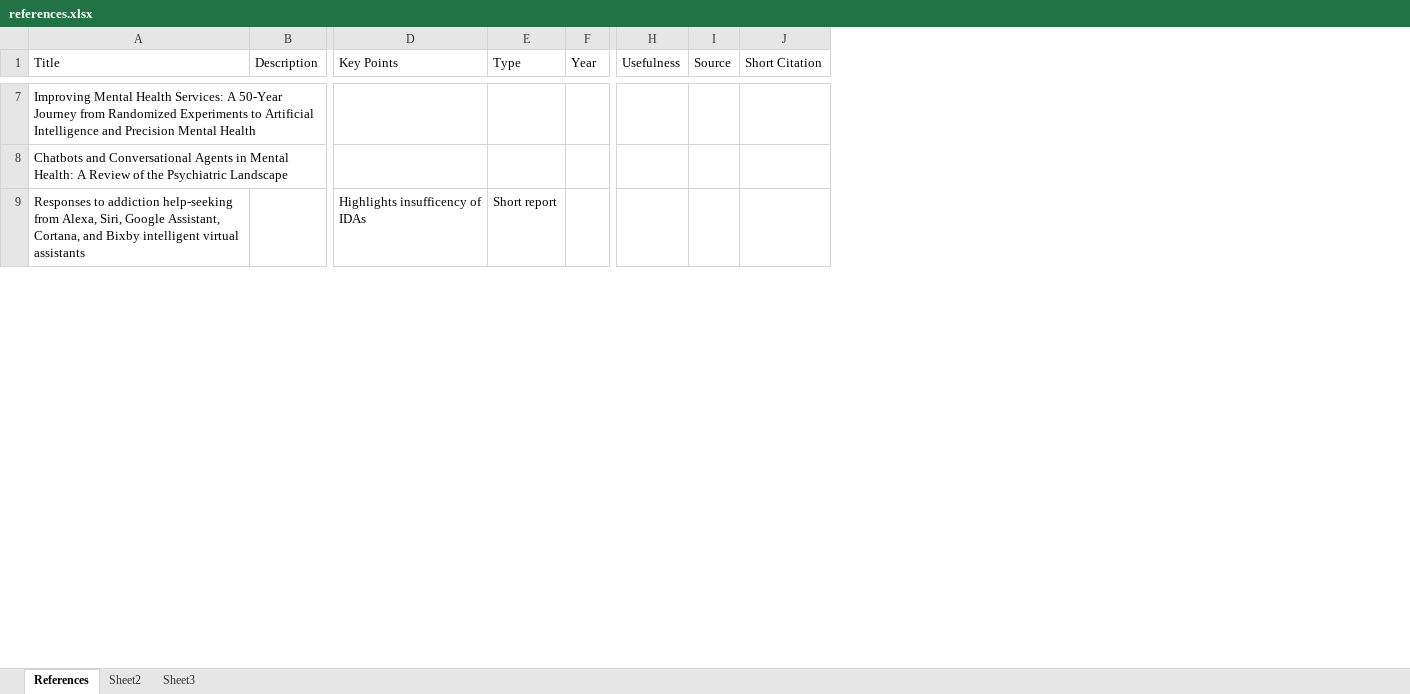
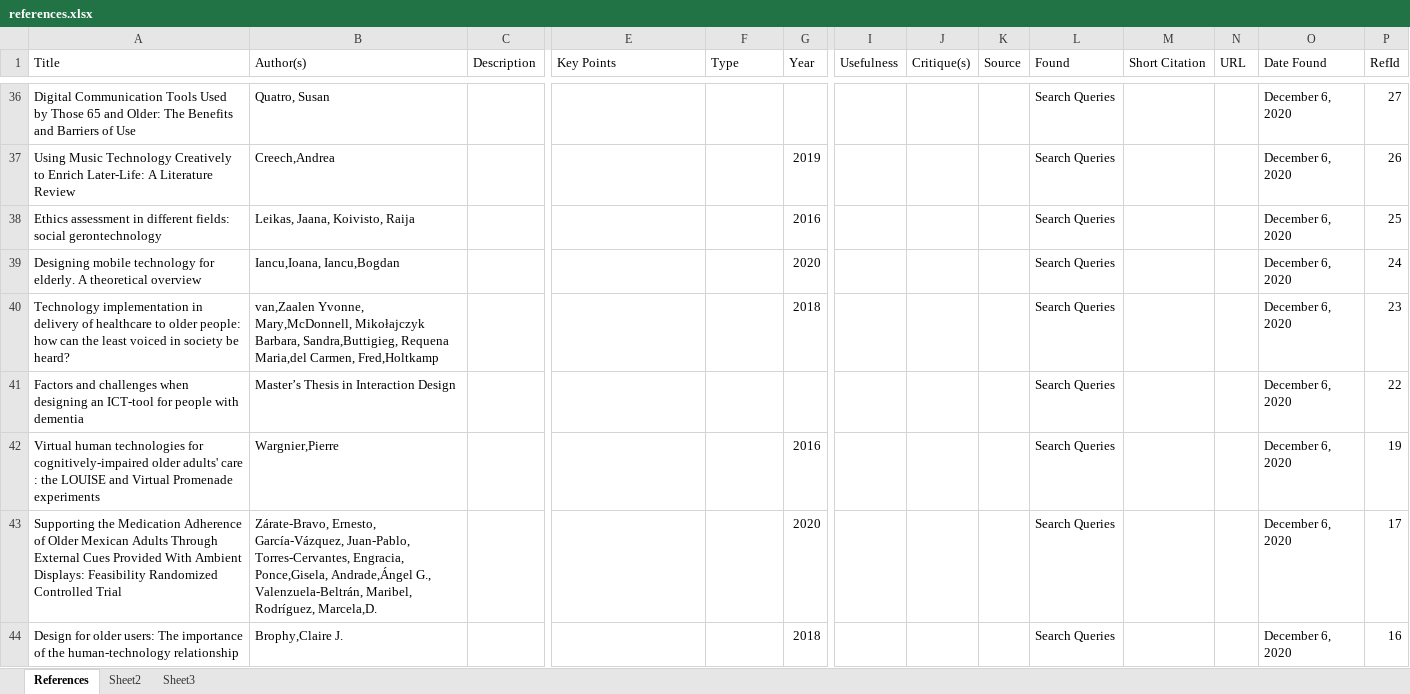
Before and after one commit to KieronGillingham/DementiaVA, an Excel workbook: docs/report/references.xlsx, sheet References, drawn as a sheet; only a part is shown, gaps mark what is left out; values as stored, in another font and other column widths than the file's, no borders; removed rows and columns are numbered as before the commit, all else as after; rows hold the shown columns only; the diff covers the shown part only; the diff names each change by its address in the sheet, - before the commit and + after, or states it on an @@ line.

```diff
--- a/docs/report/references.xlsx (sheet References)
+++ b/docs/report/references.xlsx (sheet References)
+column B (Author(s)), row 36: Quatro, Susan; row 41: Master’s Thesis in Interaction Design
+column J (Critique(s)), empty
+column L (Found), row 36: Search Queries; row 41: Search Queries
+column N (URL), empty
+column O (Date Found), row 36: December 6, 2020; row 41: December 6, 2020
+column P (RefId), row 36: 27; row 41: 22
-A36 (Title): Improving Mental Health Services: A 50-Year Journey from Randomized Experiments to Artificial Intelligence and Precision Mental Health
+A36 (Title): Digital Communication Tools Used by Those 65 and Older: The Benefits and Barriers of Use
+row 37: Using Music Technology Creatively to Enrich Later-Life: A Literature Review | Creech,Andrea |  |  |  | 2019 |  |  |  | Search Queries |  |  | December 6, 2020 | 26
+row 38: Ethics assessment in different fields: social gerontechnology | Leikas, Jaana, Koivisto, Raija |  |  |  | 2016 |  |  |  | Search Queries |  |  | December 6, 2020 | 25
+row 39: Designing mobile technology for elderly. A theoretical overview | Iancu,Ioana, Iancu,Bogdan |  |  |  | 2020 |  |  |  | Search Queries |  |  | December 6, 2020 | 24
+row 40: Technology implementation in delivery of healthcare to older people: how can the least voiced in society be heard? | van,Zaalen Yvonne, Mary,McDonnell, Mikołajczyk Barbara, Sandra,Buttigieg, Requena Maria,del Carmen, Fred,Holtkamp |  |  |  | 2018 |  |  |  | Search Queries |  |  | December 6, 2020 | 23
-A41 (Title): Chatbots and Conversational Agents in Mental Health: A Review of the Psychiatric Landscape
+A41 (Title): Factors and challenges when designing an ICT-tool for people with dementia
-row 9: Responses to addiction help-seeking from Alexa, Siri, Google Assistant, Cortana, and Bixby intelligent virtual assistants |  | Highlights insufficency of IDAs | Short report
+row 42: Virtual human technologies for cognitively-impaired older adults' care : the LOUISE and Virtual Promenade experiments | Wargnier,Pierre |  |  |  | 2016 |  |  |  | Search Queries |  |  | December 6, 2020 | 19
+row 43: Supporting the Medication Adherence of Older Mexican Adults Through External Cues Provided With Ambient Displays: Feasibility Randomized Controlled Trial | Zárate-Bravo, Ernesto, García-Vázquez, Juan-Pablo, Torres-Cervantes, Engracia, Ponce,Gisela, Andrade,Ángel G., Valenzuela-Beltrán, Maribel, Rodríguez, Marcela,D. |  |  |  | 2020 |  |  |  | Search Queries |  |  | December 6, 2020 | 17
+row 44: Design for older users: The importance of the human-technology relationship | Brophy,Claire J. |  |  |  | 2018 |  |  |  | Search Queries |  |  | December 6, 2020 | 16
```
Also changed, not shown: 32 added rows, 6 removed rows, 10 edited cells and cell formats elsewhere in this sheet, sheet Sheet2, hidden cells, 12 other files.
